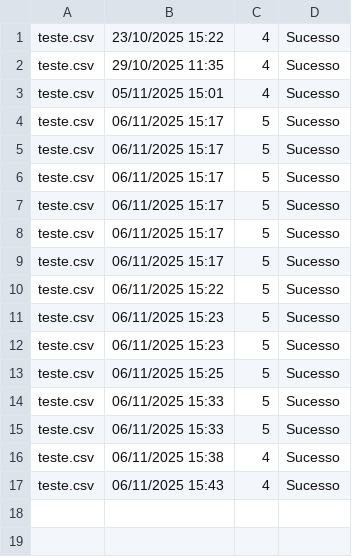
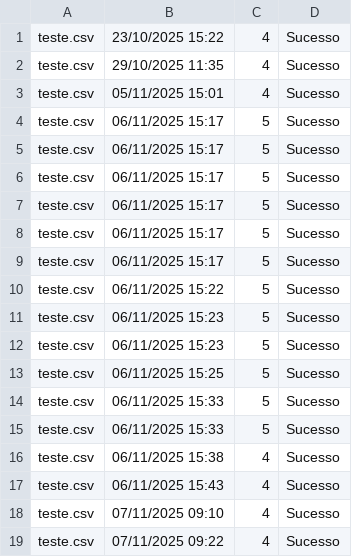
Before and after one commit to Pablofsfs/egressos-projeto, a CSV file: dist/historico_envios.csv, drawn as a sheet.

```diff
--- a/dist/historico_envios.csv
+++ b/dist/historico_envios.csv
@@ -17 +17,3 @@ teste.csv;06/11/2025 15:38;4;Sucesso
 teste.csv;06/11/2025 15:43;4;Sucesso
+teste.csv;07/11/2025 09:10;4;Sucesso
+teste.csv;07/11/2025 09:22;4;Sucesso
```
Also changed, not shown: 24 other files.
